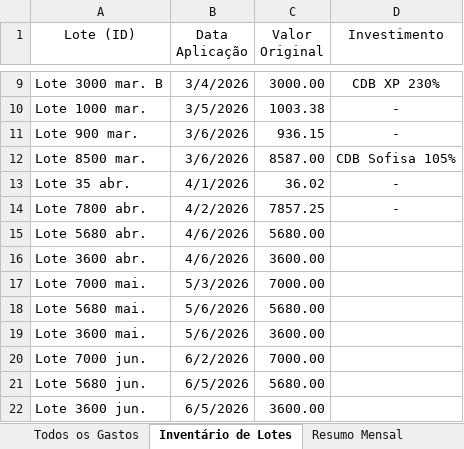
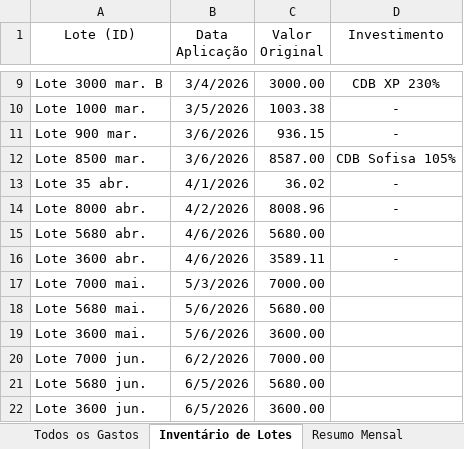
Before and after one commit to WevertonGomesCosta/payment-investment-allocation, an Excel workbook: dados/dados_financeiros.xlsx, sheet Inventário de Lotes, drawn as a sheet; only a part is shown, gaps mark what is left out; values as stored, in another font and other column widths than the file's, no borders; charts and pictures not drawn; the diff names each change by its address in the sheet, - before the commit and + after, or states it on an @@ line.

```diff
--- a/dados/dados_financeiros.xlsx (sheet Inventário de Lotes)
+++ b/dados/dados_financeiros.xlsx (sheet Inventário de Lotes)
-A14 (Lote (ID)): Lote 7800 abr.
+A14 (Lote (ID)): Lote 8000 abr.
-C14 (Valor Original): 7857.25
+C14 (Valor Original): 8008.96
-C16 (Valor Original): 3600.00
+C16 (Valor Original): 3589.11
-D16 (Investimento): (empty)
+D16 (Investimento): -
```
Also changed, not shown: sheet Carteira, sheet Resumo Mensal, sheet Todos os Gastos, other sheet tabs, hidden cells, charts or pictures, 10 other files.
